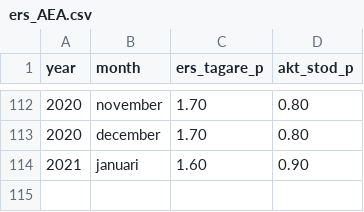
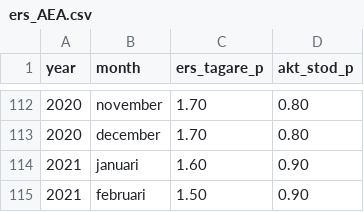
Before and after one commit to MansMeg/DIK_analys, a CSV file: Data/ers_AEA.csv, drawn as a sheet; only a part is shown, gaps mark what is left out; the diff names each change by its address in the sheet, - before the commit and + after, or states it on an @@ line.

Commit message:
Update ers_AEA.csv
Added feb 2021.

```diff
--- a/Data/ers_AEA.csv
+++ b/Data/ers_AEA.csv
+row 115: 2021 | februari | 1.50 | 0.90
```
